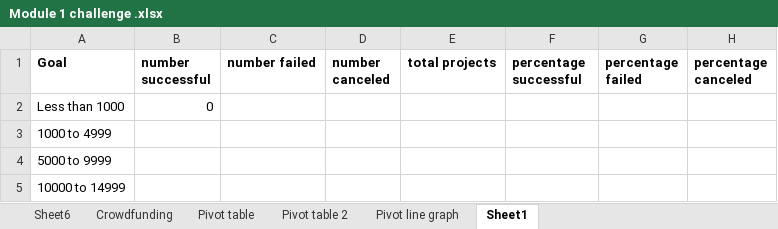
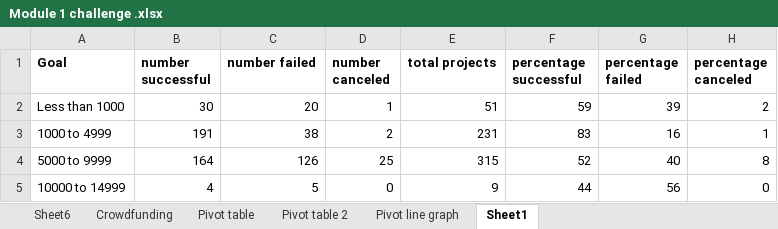
Before and after one commit to alicecarlos09/excel_challenge-, an Excel workbook: Module 1 challenge .xlsx, sheet Sheet1, drawn as a sheet; only a part is shown; values as stored, in another font and other column widths than the file's, no borders; charts and pictures not drawn; the diff covers the shown part only; the diff names each change by its address in the sheet, - before the commit and + after, or states it on an @@ line.

```diff
--- a/Module 1 challenge .xlsx (sheet Sheet1)
+++ b/Module 1 challenge .xlsx (sheet Sheet1)
-B2 (number successful): 0
+B2 (number successful): 30
-C2 (number failed): (empty)
+C2 (number failed): 20
-D2 (number canceled): (empty)
+D2 (number canceled): 1
-E2 (total projects): (empty)
+E2 (total projects): 51
-F2 (percentage successful): (empty)
+F2 (percentage successful): 59
-G2 (percentage failed): (empty)
+G2 (percentage failed): 39
-H2 (percentage canceled): (empty)
+H2 (percentage canceled): 2
-B3 (number successful): (empty)
+B3 (number successful): 191
-C3 (number failed): (empty)
+C3 (number failed): 38
-D3 (number canceled): (empty)
+D3 (number canceled): 2
-E3 (total projects): (empty)
+E3 (total projects): 231
-F3 (percentage successful): (empty)
+F3 (percentage successful): 83
-G3 (percentage failed): (empty)
+G3 (percentage failed): 16
-H3 (percentage canceled): (empty)
+H3 (percentage canceled): 1
-B4 (number successful): (empty)
+B4 (number successful): 164
-C4 (number failed): (empty)
+C4 (number failed): 126
-D4 (number canceled): (empty)
+D4 (number canceled): 25
-E4 (total projects): (empty)
+E4 (total projects): 315
-F4 (percentage successful): (empty)
+F4 (percentage successful): 52
-G4 (percentage failed): (empty)
+G4 (percentage failed): 40
-H4 (percentage canceled): (empty)
+H4 (percentage canceled): 8
-B5 (number successful): (empty)
+B5 (number successful): 4
-C5 (number failed): (empty)
+C5 (number failed): 5
-D5 (number canceled): (empty)
+D5 (number canceled): 0
-E5 (total projects): (empty)
+E5 (total projects): 9
-F5 (percentage successful): (empty)
+F5 (percentage successful): 44
-G5 (percentage failed): (empty)
+G5 (percentage failed): 56
-H5 (percentage canceled): (empty)
+H5 (percentage canceled): 0
```
Also changed, not shown: 56 edited cells elsewhere in this sheet, sheet Sheet6, hidden cells, charts or pictures.
